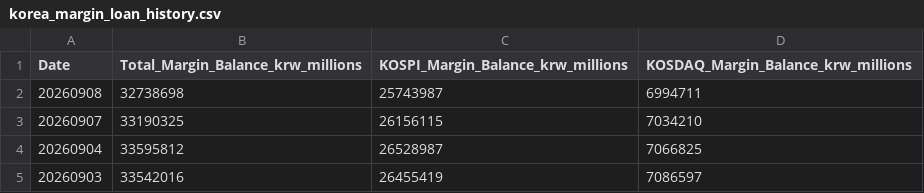
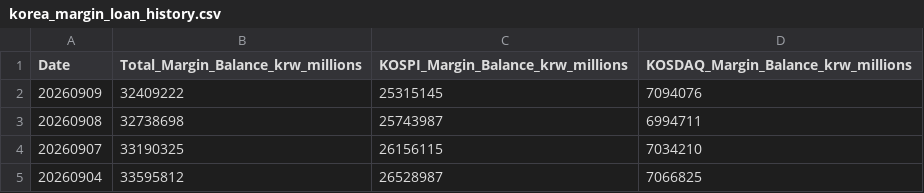
Before and after one commit to CasualStudy/casualstudy-portfolio, a CSV file: data/korea_margin_loan_history.csv, drawn as a sheet; only a part is shown; the shorter side is filled out with more unchanged rows.

```diff
--- a/data/korea_margin_loan_history.csv
+++ b/data/korea_margin_loan_history.csv
@@ -1,2 +1,3 @@
 Date,Total_Margin_Balance_krw_millions,KOSPI_Margin_Balance_krw_millions,KOSDAQ_Margin_Balance_krw_millions
+20260909,32409222,25315145,7094076
 20260908,32738698,25743987,6994711
```
